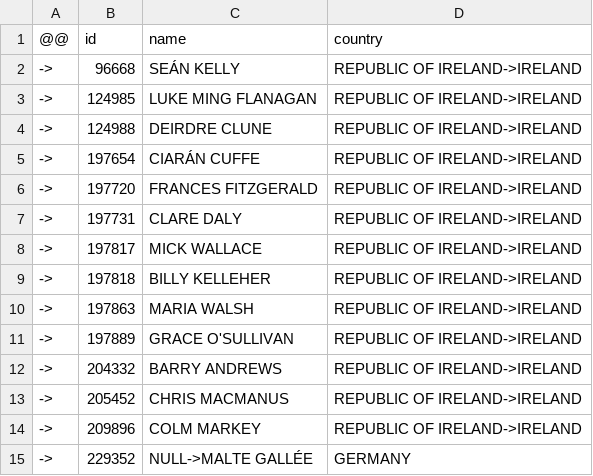
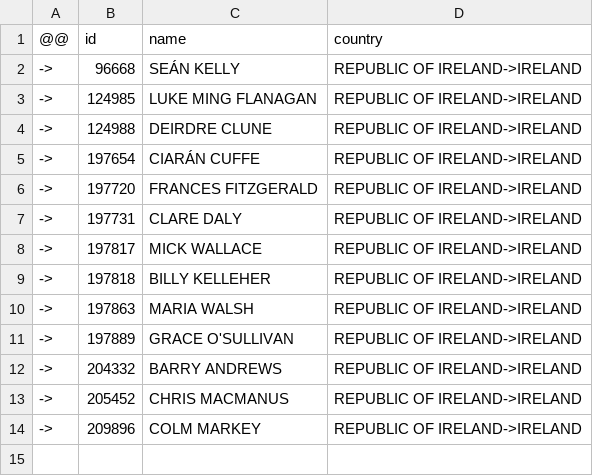
Before and after one commit to every-politician-scrapers/european-parliament, a CSV file: data/diff.csv, drawn as a sheet; the diff names each change by its address in the sheet, - before the commit and + after, or states it on an @@ line.

```diff
--- a/data/diff.csv
+++ b/data/diff.csv
-row 15: -> | 229352 | NULL->MALTE GALLÉE | GERMANY
```
Also changed, not shown: data/wikidata.csv.
